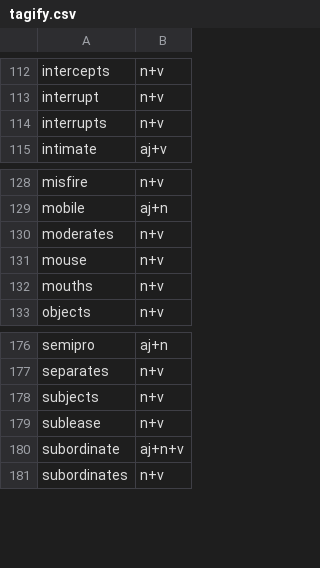
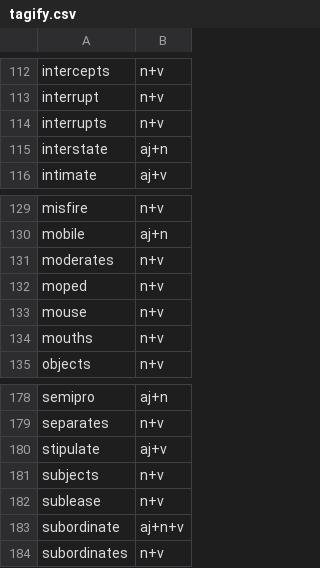
Before and after one commit to ChristianSi/lytspel, a CSV file: data/tagify.csv, drawn as a sheet; only a part is shown, gaps mark what is left out; the diff names each change by its address in the sheet, - before the commit and + after, or states it on an @@ line.

```diff
--- a/data/tagify.csv
+++ b/data/tagify.csv
+row 115: interstate | aj+n
+row 132: moped | n+v
+row 180: stipulate | aj+v
```
Also changed, not shown: data/compound-stress.csv, data/compounds-manual.csv, 1 other file.
